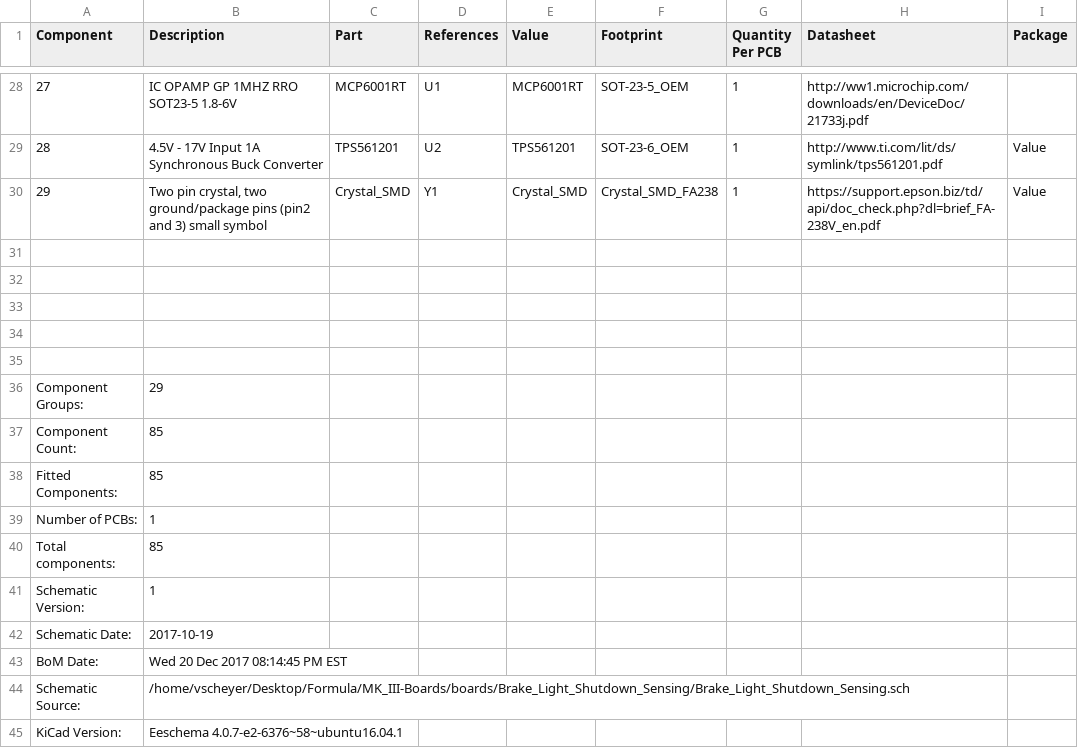
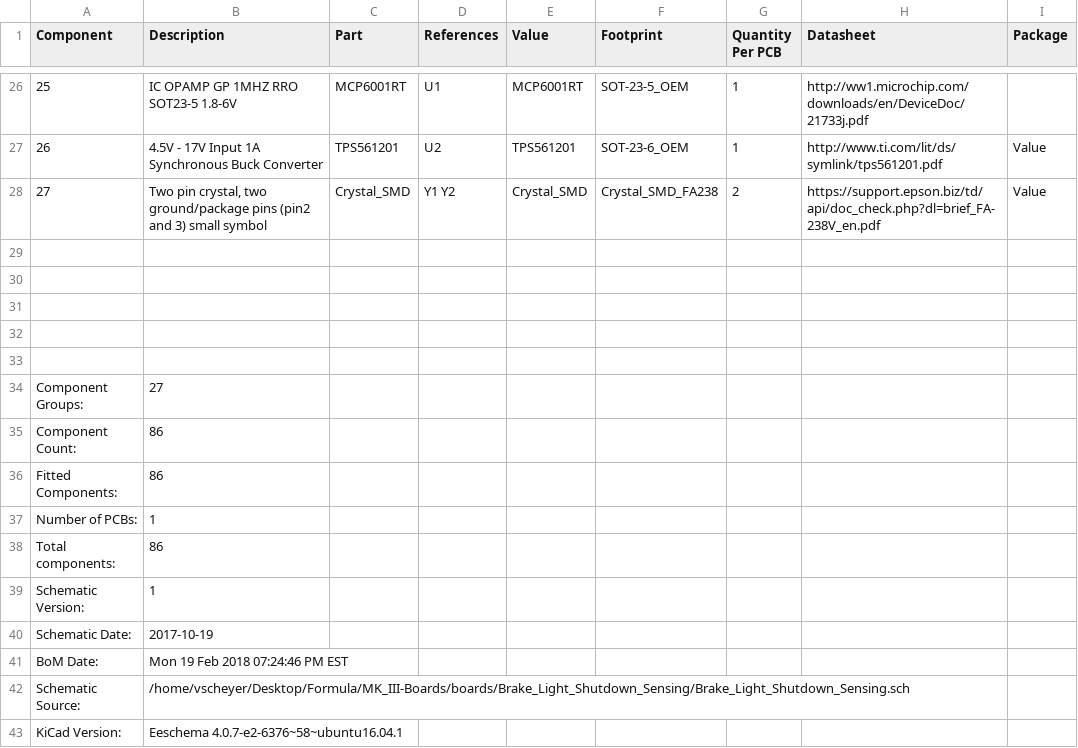
Before and after one commit to olin-electric-motorsports/MK_III-Boards, a CSV file: boards/Brake_Light_Shutdown_Sensing/Brake_Light_Shutdown_Sensing_bom_1.csv, drawn as a sheet; only a part is shown, gaps mark what is left out; addresses are those after the commit; the diff covers the shown part only; the diff names each change by its address in the sheet, - before the commit and + after, or states it on an @@ line.

```diff
--- a/boards/Brake_Light_Shutdown_Sensing/Brake_Light_Shutdown_Sensing_bom_1.csv
+++ b/boards/Brake_Light_Shutdown_Sensing/Brake_Light_Shutdown_Sensing_bom_1.csv
@@ column A (Component) renumbered between rows 3 and 28 @@
-D28 (References): Y1
+D28 (References): Y1 Y2
-G28 (Quantity Per PCB): 1
+G28 (Quantity Per PCB): 2
-B34 (Description): 29
+B34 (Description): 27
-B35:B36 (Description): 85
+B35:B36 (Description): 86
-B38 (Description): 85
+B38 (Description): 86
-B41 (Description): Wed 20 Dec 2017 08:14:45 PM EST
+B41 (Description): Mon 19 Feb 2018 07:24:46 PM EST
```
Also changed, not shown: 3 added rows, 5 removed rows and 14 edited cells elsewhere in this file, 25 other files.
